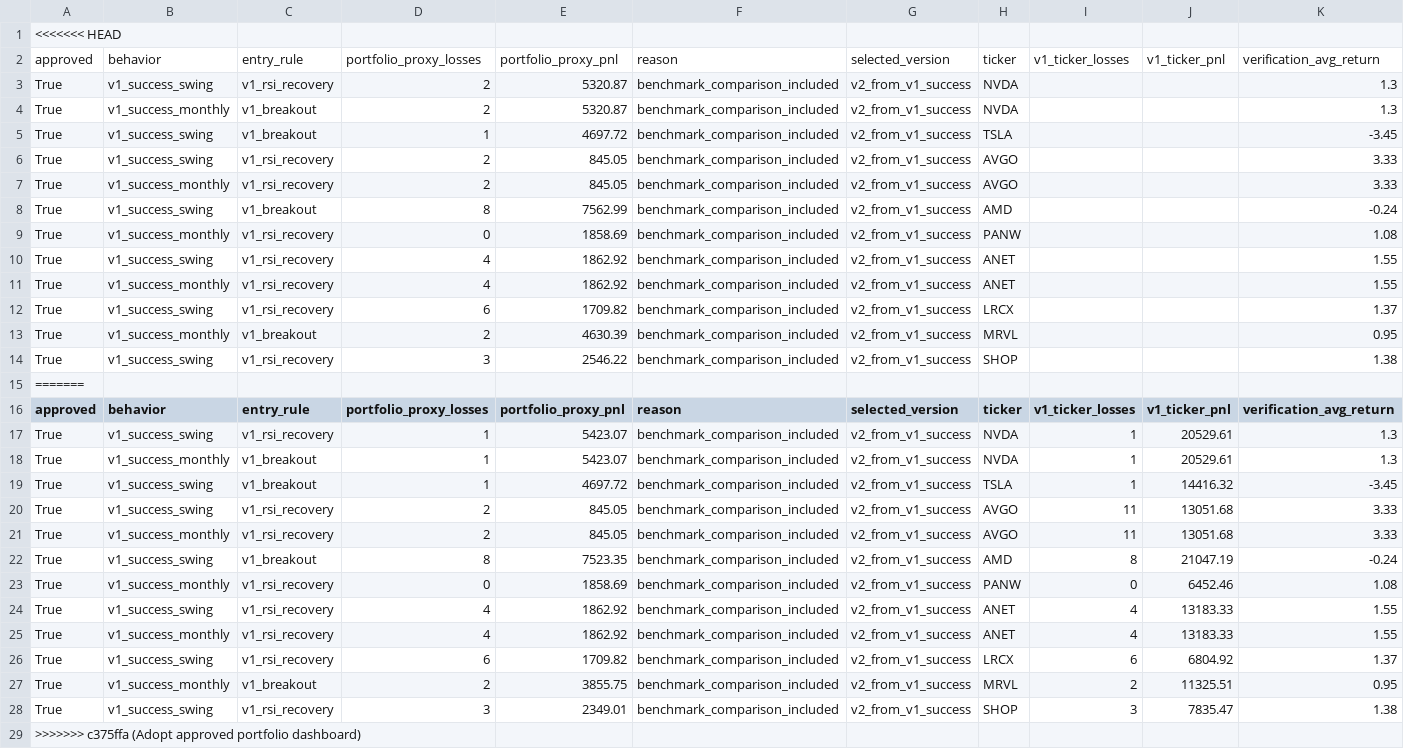
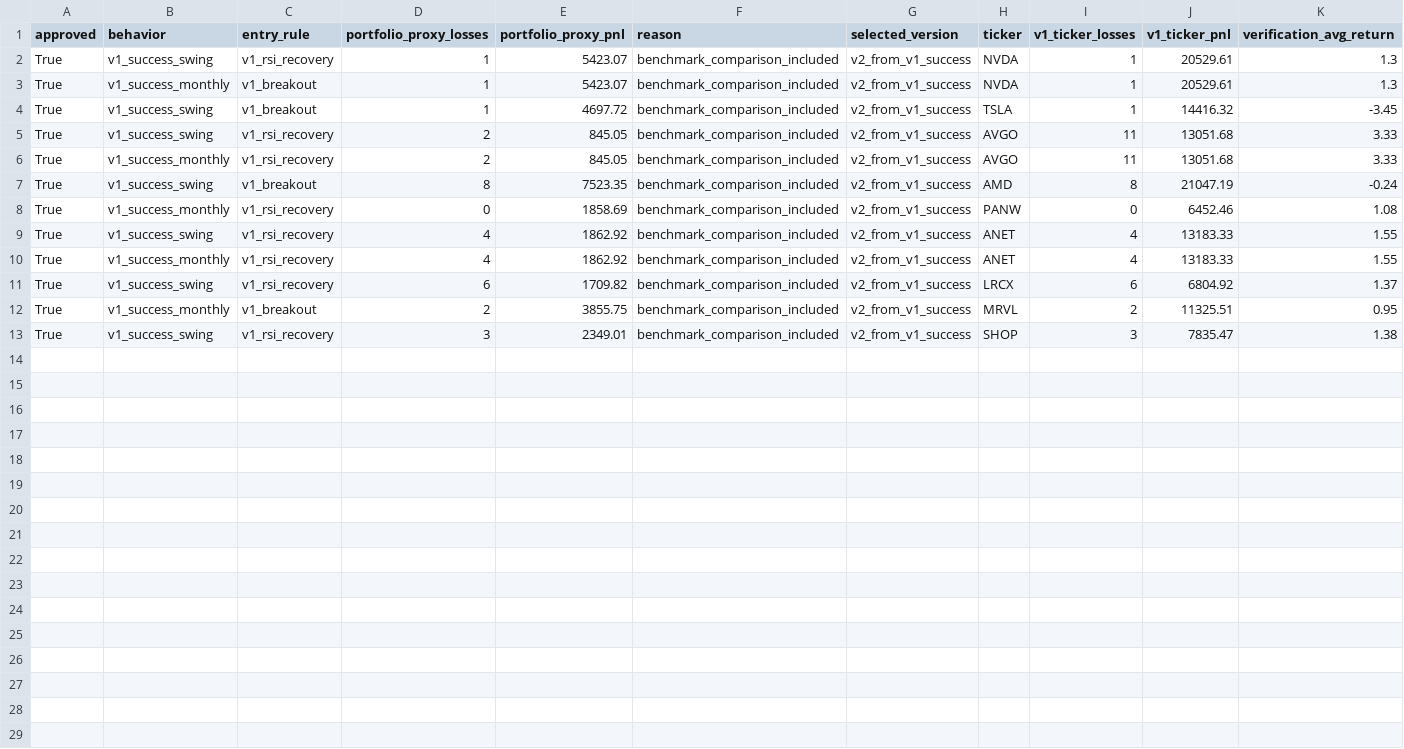
Before and after one commit to Anasmohm/strategy-testing-v2, a CSV file: reports/portfolio_quality_gate_v2.csv, drawn as a sheet; only a part is shown; rows hold the shown columns only; the diff names each change by its address in the sheet, - before the commit and + after, or states it on an @@ line.

```diff
--- a/reports/portfolio_quality_gate_v2.csv
+++ b/reports/portfolio_quality_gate_v2.csv
-row 1: <<<<<<< HEAD
-row 2: approved | behavior | entry_rule | portfolio_proxy_losses | portfolio_proxy_pnl | reason | selected_version | ticker | v1_ticker_losses | v1_ticker_pnl | verification_avg_return
-row 3: True | v1_success_swing | v1_rsi_recovery | 2 | 5320.87 | benchmark_comparison_included | v2_from_v1_success | NVDA |  |  | 1.3
-row 4: True | v1_success_monthly | v1_breakout | 2 | 5320.87 | benchmark_comparison_included | v2_from_v1_success | NVDA |  |  | 1.3
-row 5: True | v1_success_swing | v1_breakout | 1 | 4697.72 | benchmark_comparison_included | v2_from_v1_success | TSLA |  |  | -3.45
-row 6: True | v1_success_swing | v1_rsi_recovery | 2 | 845.05 | benchmark_comparison_included | v2_from_v1_success | AVGO |  |  | 3.33
-row 7: True | v1_success_monthly | v1_rsi_recovery | 2 | 845.05 | benchmark_comparison_included | v2_from_v1_success | AVGO |  |  | 3.33
-row 8: True | v1_success_swing | v1_breakout | 8 | 7562.99 | benchmark_comparison_included | v2_from_v1_success | AMD |  |  | -0.24
-row 9: True | v1_success_monthly | v1_rsi_recovery | 0 | 1858.69 | benchmark_comparison_included | v2_from_v1_success | PANW |  |  | 1.08
-row 10: True | v1_success_swing | v1_rsi_recovery | 4 | 1862.92 | benchmark_comparison_included | v2_from_v1_success | ANET |  |  | 1.55
-row 11: True | v1_success_monthly | v1_rsi_recovery | 4 | 1862.92 | benchmark_comparison_included | v2_from_v1_success | ANET |  |  | 1.55
-row 12: True | v1_success_swing | v1_rsi_recovery | 6 | 1709.82 | benchmark_comparison_included | v2_from_v1_success | LRCX |  |  | 1.37
-row 13: True | v1_success_monthly | v1_breakout | 2 | 4630.39 | benchmark_comparison_included | v2_from_v1_success | MRVL |  |  | 0.95
-row 14: True | v1_success_swing | v1_rsi_recovery | 3 | 2546.22 | benchmark_comparison_included | v2_from_v1_success | SHOP |  |  | 1.38
-row 15: =======
-row 29: >>>>>>> c375ffa (Adopt approved portfolio dashboard)
```
Also changed, not shown: reports/paper_portfolio_v31_ledger.csv, reports/paper_trades_v31.csv, 43 other files.
